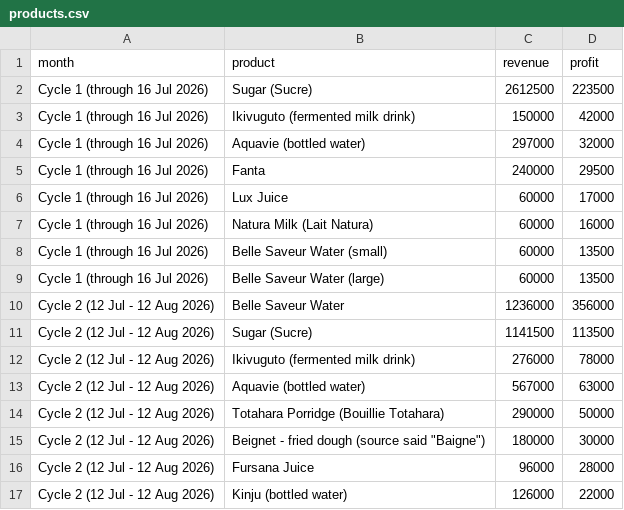
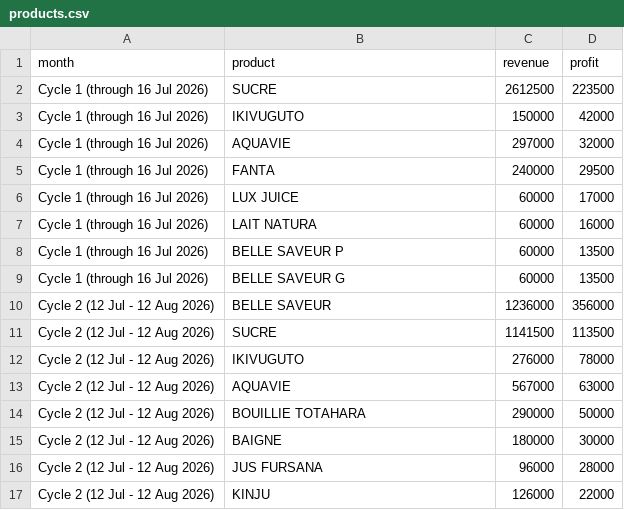
Before and after one commit to irumvaa/personal-pro-avec-papa-nicky, a CSV file: data/products.csv, drawn as a sheet.

```diff
--- a/data/products.csv
+++ b/data/products.csv
@@ -1,17 +1,17 @@
 month,product,revenue,profit
-Cycle 1 (through 16 Jul 2026),Sugar (Sucre),2612500,223500
-Cycle 1 (through 16 Jul 2026),Ikivuguto (fermented milk drink),150000,42000
-Cycle 1 (through 16 Jul 2026),Aquavie (bottled water),297000,32000
-Cycle 1 (through 16 Jul 2026),Fanta,240000,29500
-Cycle 1 (through 16 Jul 2026),Lux Juice,60000,17000
-Cycle 1 (through 16 Jul 2026),Natura Milk (Lait Natura),60000,16000
-Cycle 1 (through 16 Jul 2026),Belle Saveur Water (small),60000,13500
-Cycle 1 (through 16 Jul 2026),Belle Saveur Water (large),60000,13500
-Cycle 2 (12 Jul - 12 Aug 2026),Belle Saveur Water,1236000,356000
-Cycle 2 (12 Jul - 12 Aug 2026),Sugar (Sucre),1141500,113500
-Cycle 2 (12 Jul - 12 Aug 2026),Ikivuguto (fermented milk drink),276000,78000
-Cycle 2 (12 Jul - 12 Aug 2026),Aquavie (bottled water),567000,63000
-Cycle 2 (12 Jul - 12 Aug 2026),Totahara Porridge (Bouillie Totahara),290000,50000
-Cycle 2 (12 Jul - 12 Aug 2026),Beignet - fried dough (source said "Baigne"),180000,30000
-Cycle 2 (12 Jul - 12 Aug 2026),Fursana Juice,96000,28000
-Cycle 2 (12 Jul - 12 Aug 2026),Kinju (bottled water),126000,22000
+Cycle 1 (through 16 Jul 2026),SUCRE,2612500,223500
+Cycle 1 (through 16 Jul 2026),IKIVUGUTO,150000,42000
+Cycle 1 (through 16 Jul 2026),AQUAVIE,297000,32000
+Cycle 1 (through 16 Jul 2026),FANTA,240000,29500
+Cycle 1 (through 16 Jul 2026),LUX JUICE,60000,17000
+Cycle 1 (through 16 Jul 2026),LAIT NATURA,60000,16000
+Cycle 1 (through 16 Jul 2026),BELLE SAVEUR P,60000,13500
+Cycle 1 (through 16 Jul 2026),BELLE SAVEUR G,60000,13500
+Cycle 2 (12 Jul - 12 Aug 2026),BELLE SAVEUR,1236000,356000
+Cycle 2 (12 Jul - 12 Aug 2026),SUCRE,1141500,113500
+Cycle 2 (12 Jul - 12 Aug 2026),IKIVUGUTO,276000,78000
+Cycle 2 (12 Jul - 12 Aug 2026),AQUAVIE,567000,63000
+Cycle 2 (12 Jul - 12 Aug 2026),BOUILLIE TOTAHARA,290000,50000
+Cycle 2 (12 Jul - 12 Aug 2026),BAIGNE,180000,30000
+Cycle 2 (12 Jul - 12 Aug 2026),JUS FURSANA,96000,28000
+Cycle 2 (12 Jul - 12 Aug 2026),KINJU,126000,22000
```
Also changed, not shown: 6 other files.
